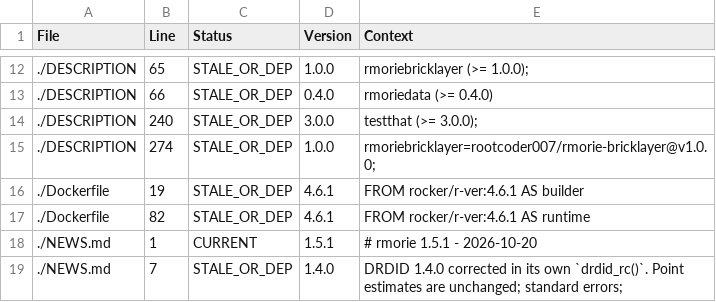
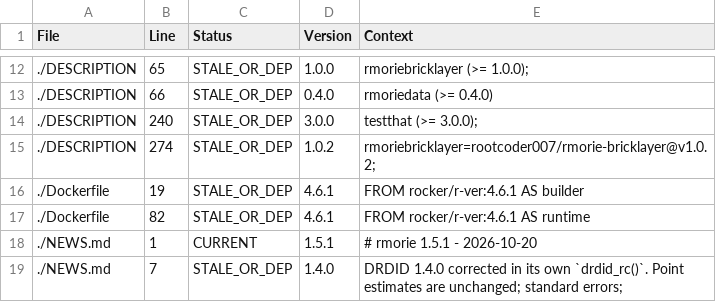
Before and after one commit to rootcoder007/rmorie, a CSV file: VERSION_INVENTORY.csv, drawn as a sheet; only a part is shown, gaps mark what is left out.

Commit message:
rmorie 1.5.1 update 12
Remotes: rmoriebricklayer@v1.0.2, the tag rmoriedata pins too; with v1.0.0 here pak saw two bricklayer refs and could not solve the dependencies (lint, cache-warmer). Version inventory regenerated.

```diff
--- a/VERSION_INVENTORY.csv
+++ b/VERSION_INVENTORY.csv
@@ -14,3 +14,3 @@ File,Line,Status,Version,Context
 ./DESCRIPTION,240,STALE_OR_DEP,3.0.0,"testthat (>= 3.0.0);"
-./DESCRIPTION,274,STALE_OR_DEP,1.0.0,"rmoriebricklayer=rootcoder007/rmorie-bricklayer@v1.0.0;"
+./DESCRIPTION,274,STALE_OR_DEP,1.0.2,"rmoriebricklayer=rootcoder007/rmorie-bricklayer@v1.0.2;"
 ./Dockerfile,19,STALE_OR_DEP,4.6.1,"FROM rocker/r-ver:4.6.1 AS builder"
```
Also changed, not shown: 1 other file.
